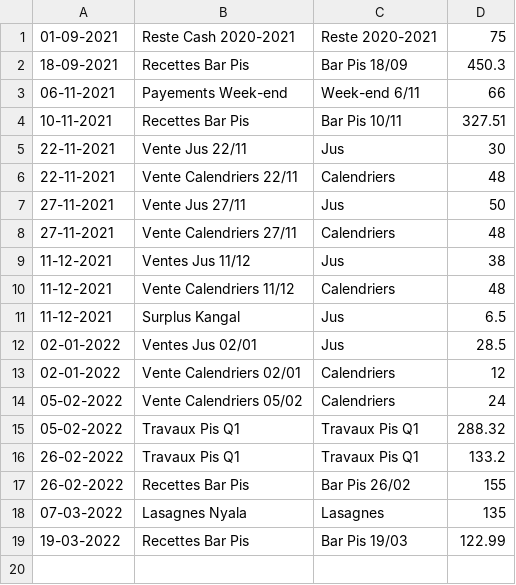
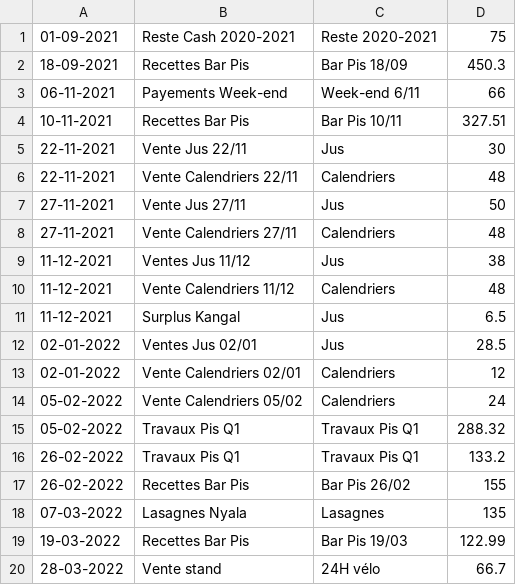
Before and after one commit to MaximeGodfriaux/ComptesPi, a CSV file: csv_files/cash.csv, drawn as a sheet.

```diff
--- a/csv_files/cash.csv
+++ b/csv_files/cash.csv
@@ -19 +19,2 @@
 19-03-2022,Recettes Bar Pis,Bar Pis 19/03,122.99
+28-03-2022,Vente stand,24H vélo,66.7
```
Also changed, not shown: csv_files/compte.csv, csv_files/materiel.csv, 11 other files.
